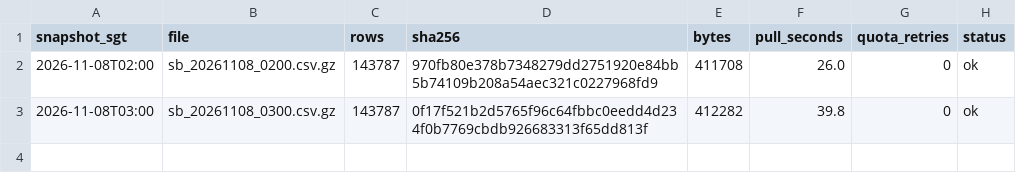
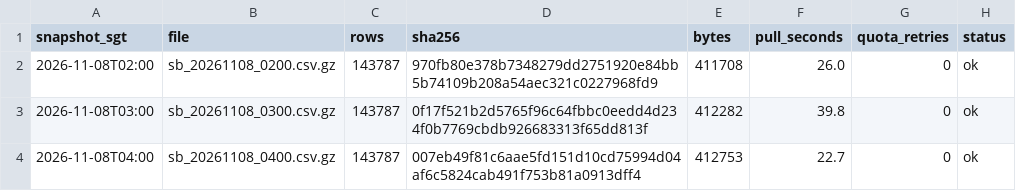
Before and after one commit to LUOaini1213/sg-bus-network-monitor, a CSV file: data/raw/speedbands/2026-11-08/manifest.csv, drawn as a sheet.

```diff
--- a/data/raw/speedbands/2026-11-08/manifest.csv
+++ b/data/raw/speedbands/2026-11-08/manifest.csv
@@ -3 +3,2 @@ snapshot_sgt,file,rows,sha256,bytes,pull_seconds,quota_retries,status
 2026-11-08T03:00,sb_20261108_0300.csv.gz,143787,0f17f521b2d5765f96c64fbbc0eedd4d234f0b7769cbdb926683313f65dd813f,412282,39.8,0,ok
+2026-11-08T04:00,sb_20261108_0400.csv.gz,143787,007eb49f81c6aae5fd151d10cd75994d04af6c5824cab491f753b81a0913dff4,412753,22.7,0,ok
```
Also changed, not shown: data/raw/incidents/2026-11-08/manifest.csv, 2 other files.
